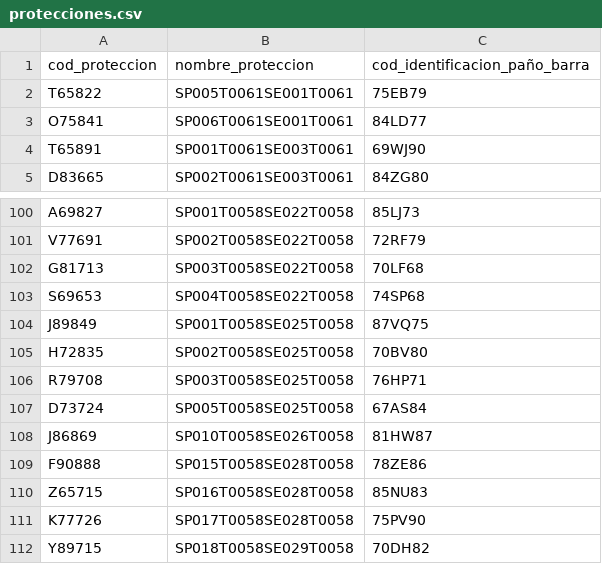
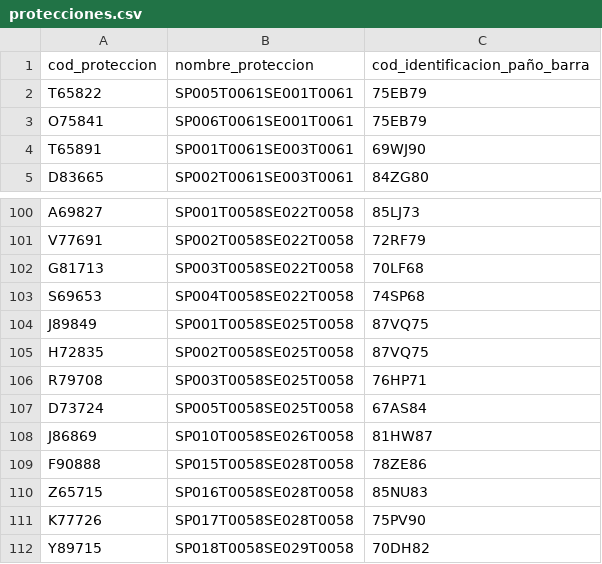
Before and after one commit to EduardoPalma/ScriptMongodb, a CSV file: generated_data/slrp_data/protecciones.csv, drawn as a sheet; only a part is shown, gaps mark what is left out.

```diff
--- a/generated_data/slrp_data/protecciones.csv
+++ b/generated_data/slrp_data/protecciones.csv
@@ -2,3 +2,3 @@ cod_proteccion,nombre_proteccion,cod_identificacion_paño_barra
 T65822,SP005T0061SE001T0061,75EB79
-O75841,SP006T0061SE001T0061,84LD77
+O75841,SP006T0061SE001T0061,75EB79
 T65891,SP001T0061SE003T0061,69WJ90
@@ -104,3 +104,3 @@ S69653,SP004T0058SE022T0058,74SP68
 J89849,SP001T0058SE025T0058,87VQ75
-H72835,SP002T0058SE025T0058,70BV80
+H72835,SP002T0058SE025T0058,87VQ75
 R79708,SP003T0058SE025T0058,76HP71
```
Also changed, not shown: generated_data/slrp_data/pañobarra.csv, 3 other files.
